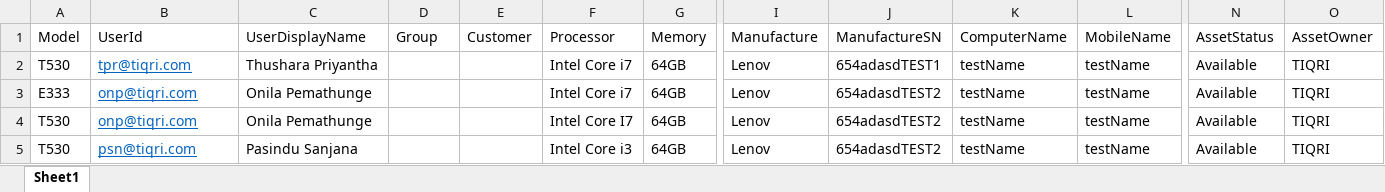
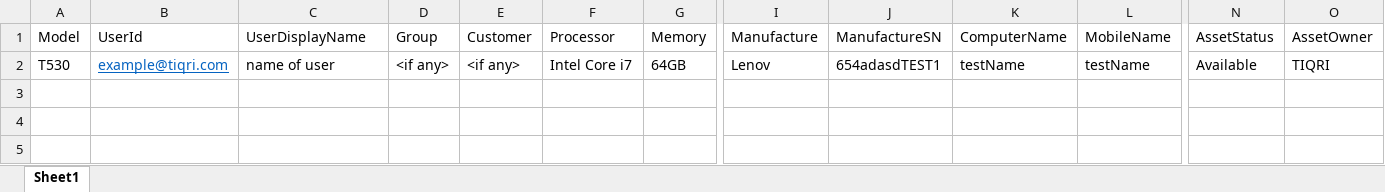
Before and after one commit to onilawasura/TQRAssets, an Excel workbook: TIQRI.ITS.Web/Content/Sample/assetBulk.xlsx, sheet Sheet1, drawn as a sheet; only a part is shown, gaps mark what is left out; values as stored, in another font and other column widths than the file's, no borders; charts and pictures not drawn; rows hold the shown columns only; the diff names each change by its address in the sheet, - before the commit and + after, or states it on an @@ line.

```diff
--- a/TIQRI.ITS.Web/Content/Sample/assetBulk.xlsx (sheet Sheet1)
+++ b/TIQRI.ITS.Web/Content/Sample/assetBulk.xlsx (sheet Sheet1)
-B2 (UserId): tpr@tiqri.com
+B2 (UserId): example@tiqri.com
-C2 (UserDisplayName): Thushara Priyantha
+C2 (UserDisplayName): name of user
-D2 (Group): (empty)
+D2 (Group): <if any>
-E2 (Customer): (empty)
+E2 (Customer): <if any>
-row 3: E333 | onp@tiqri.com | Onila Pemathunge |  |  | Intel Core i7 | 64GB | Lenov | 654adasdTEST2 | testName | testName | Available | TIQRI
-row 4: T530 | onp@tiqri.com | Onila Pemathunge |  |  | Intel Core I7 | 64GB | Lenov | 654adasdTEST2 | testName | testName | Available | TIQRI
-row 5: T530 | psn@tiqri.com | Pasindu Sanjana |  |  | Intel Core i3 | 64GB | Lenov | 654adasdTEST2 | testName | testName | Available | TIQRI
```
Also changed, not shown: charts or pictures, 12 other files.
